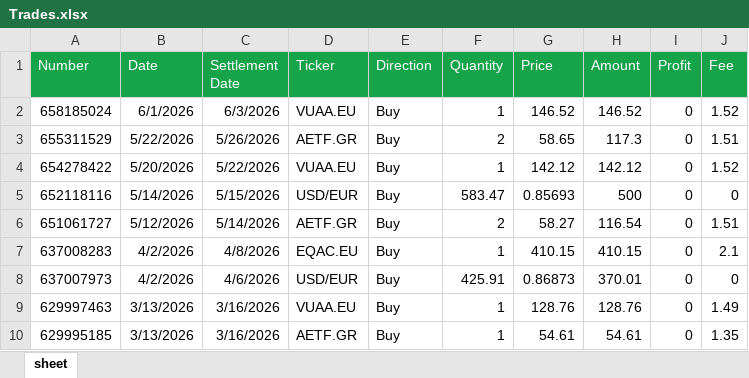
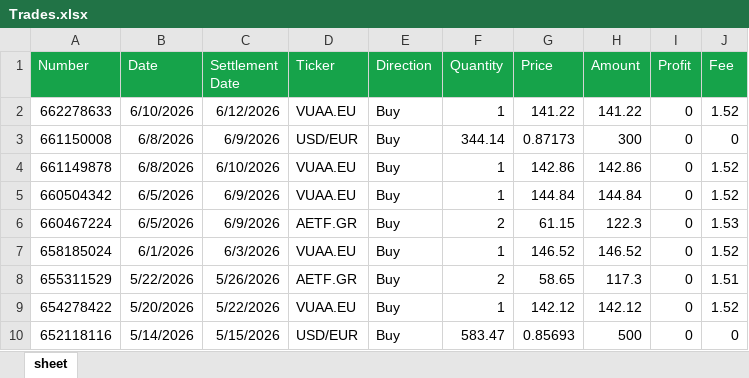
Before and after one commit to detandreas/My-Portfolio-Tracker, an Excel workbook: assets/Trades.xlsx, sheet sheet, drawn as a sheet; only a part is shown; the shorter side is filled out with more unchanged rows; values as stored, in another font and other column widths than the file's, no borders; the diff names each change by its address in the sheet, - before the commit and + after, or states it on an @@ line.

Commit message:
Update trades.xlsx

```diff
--- a/assets/Trades.xlsx (sheet sheet)
+++ b/assets/Trades.xlsx (sheet sheet)
+row 2: 662278633 | 6/10/2026 | 6/12/2026 | VUAA.EU | Buy | 1 | 141.22 | 141.22 | 0 | 1.52
+row 3: 661150008 | 6/8/2026 | 6/9/2026 | USD/EUR | Buy | 344.14 | 0.87173 | 300 | 0 | 0
+row 4: 661149878 | 6/8/2026 | 6/10/2026 | VUAA.EU | Buy | 1 | 142.86 | 142.86 | 0 | 1.52
+row 5: 660504342 | 6/5/2026 | 6/9/2026 | VUAA.EU | Buy | 1 | 144.84 | 144.84 | 0 | 1.52
+row 6: 660467224 | 6/5/2026 | 6/9/2026 | AETF.GR | Buy | 2 | 61.15 | 122.3 | 0 | 1.53
```
